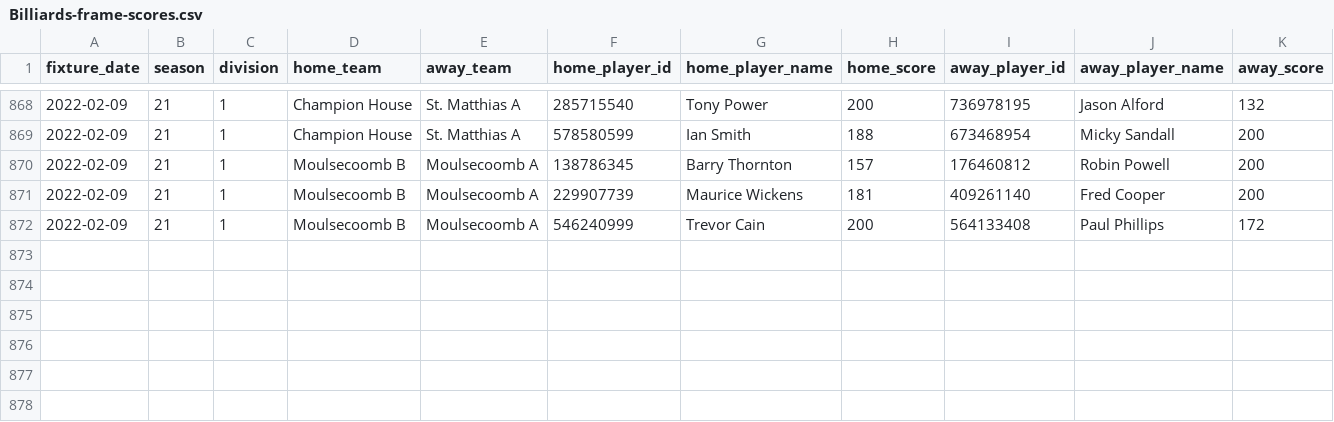
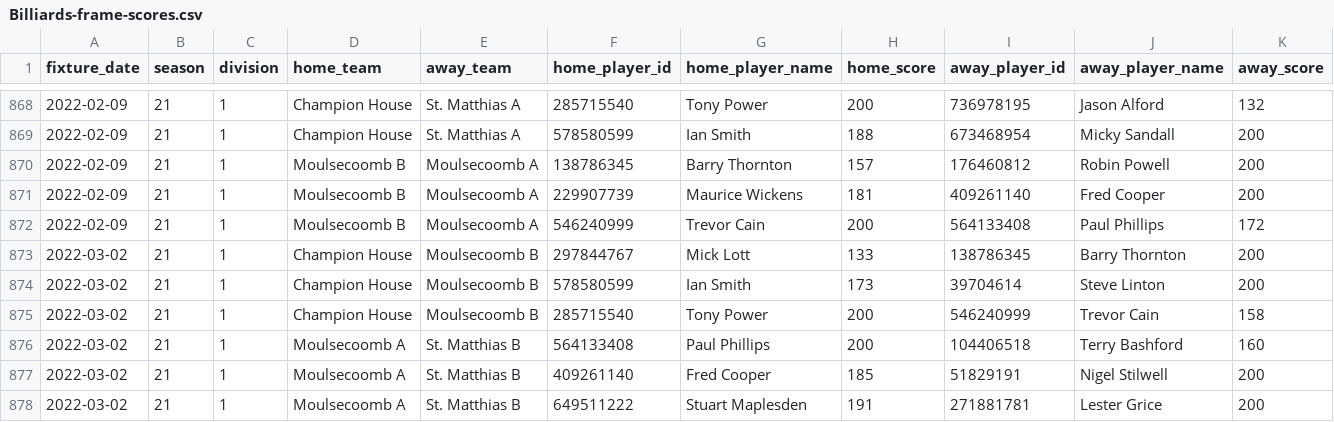
Before and after one commit to sheepworrier/bhdbsl, a CSV file: Billiards-frame-scores.csv, drawn as a sheet; only a part is shown, gaps mark what is left out.

```diff
--- a/Billiards-frame-scores.csv
+++ b/Billiards-frame-scores.csv
@@ -872 +872,7 @@ fixture_date,season,division,home_team,away_team,home_player_id,home_player_name
 2022-02-09,21,1,Moulsecoomb B,Moulsecoomb A,546240999,Trevor Cain,200,564133408,Paul Phillips,172
+2022-03-02,21,1,Champion House,Moulsecoomb B,297844767,Mick Lott,133,138786345,Barry Thornton,200
+2022-03-02,21,1,Champion House,Moulsecoomb B,578580599,Ian Smith,173,39704614,Steve Linton,200
+2022-03-02,21,1,Champion House,Moulsecoomb B,285715540,Tony Power,200,546240999,Trevor Cain,158
+2022-03-02,21,1,Moulsecoomb A,St. Matthias B,564133408,Paul Phillips,200,104406518,Terry Bashford,160
+2022-03-02,21,1,Moulsecoomb A,St. Matthias B,409261140,Fred Cooper,185,51829191,Nigel Stilwell,200
+2022-03-02,21,1,Moulsecoomb A,St. Matthias B,649511222,Stuart Maplesden,191,271881781,Lester Grice,200
```
Also changed, not shown: Billiards-match-scores.csv, New-website-breaks.csv, 7 other files.
